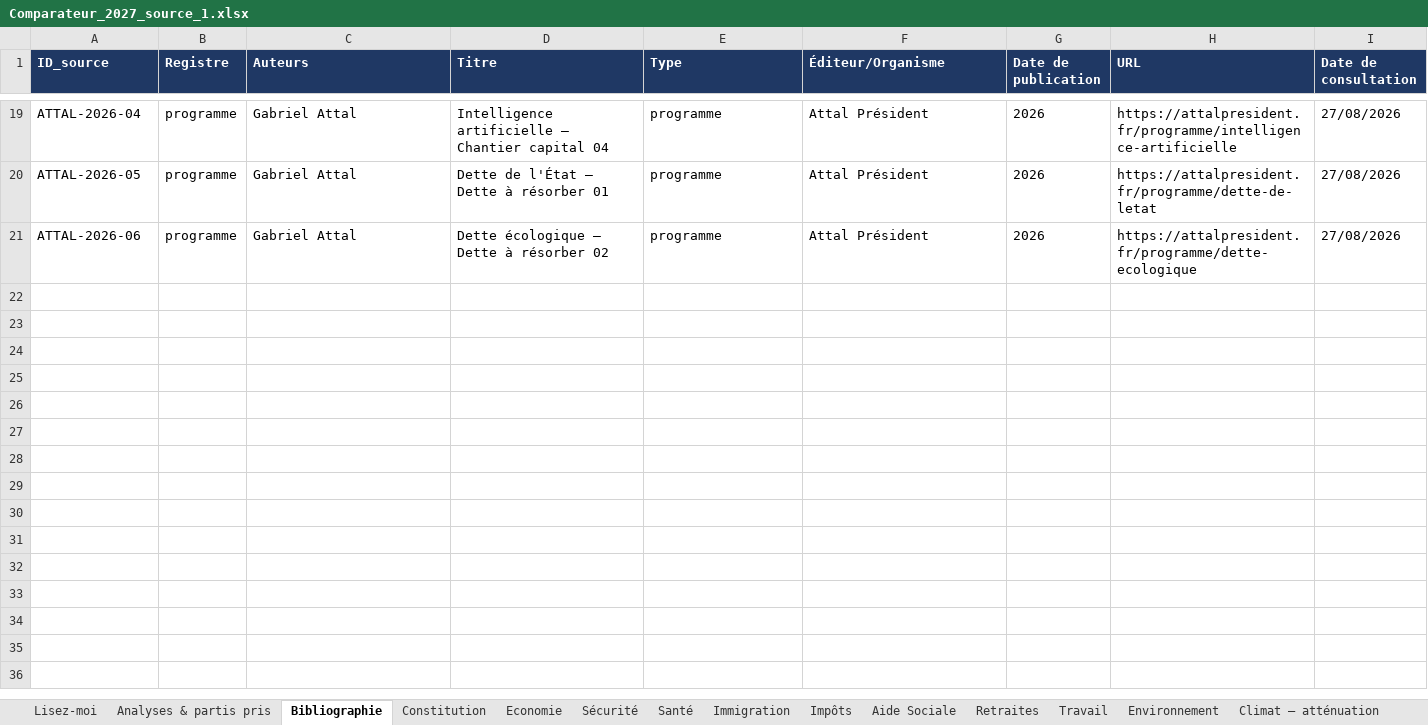
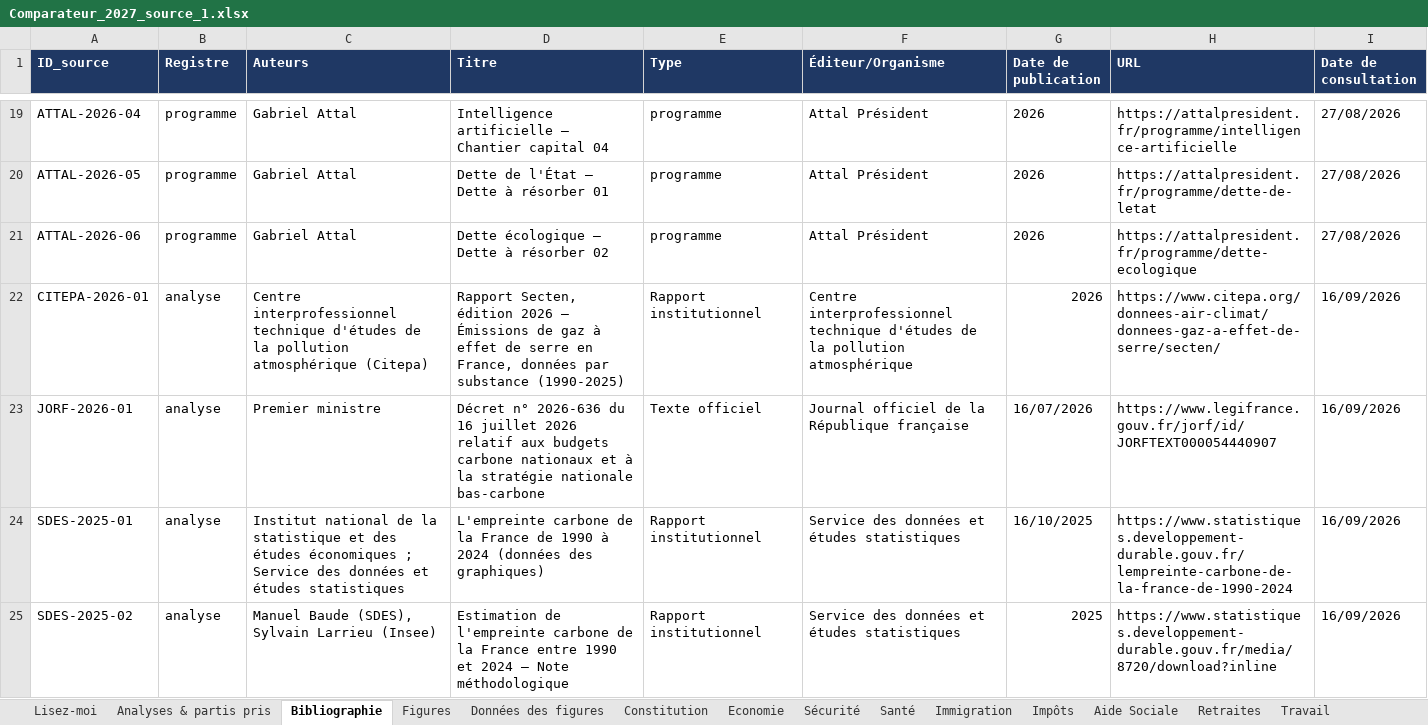
Before and after one commit to Lutincompris67/comparateur-2027, an Excel workbook: Comparateur_2027_source_1.xlsx, sheet Bibliographie, drawn as a sheet; only a part is shown, gaps mark what is left out; values as stored, in another font and other column widths than the file's, no borders; the diff names each change by its address in the sheet, - before the commit and + after, or states it on an @@ line.

```diff
--- a/Comparateur_2027_source_1.xlsx (sheet Bibliographie)
+++ b/Comparateur_2027_source_1.xlsx (sheet Bibliographie)
+sheet tab: Figures
+sheet tab: Données des figures
+row 22: CITEPA-2026-01 | analyse | Centre interprofessionnel technique d'études de la pollution atmosphérique (Citepa) | Rapport Secten, édition 2026 — Émissions de gaz à effet de serre en France, données par substance (1990-2025) | Rapport institutionnel | Centre interprofessionnel technique d'études de la pollution atmosphérique | 2026 | https://www.citepa.org/donnees-air-climat/donnees-gaz-a-effet-de-serre/secten/ | 16/09/2026
+row 23: JORF-2026-01 | analyse | Premier ministre | Décret n° 2026-636 du 16 juillet 2026 relatif aux budgets carbone nationaux et à la stratégie nationale bas-carbone | Texte officiel | Journal officiel de la République française | 16/07/2026 | https://www.legifrance.gouv.fr/jorf/id/JORFTEXT000054440907 | 16/09/2026
+row 24: SDES-2025-01 | analyse | Institut national de la statistique et des études économiques ; Service des données et études statistiques | L'empreinte carbone de la France de 1990 à 2024 (données des graphiques) | Rapport institutionnel | Service des données et études statistiques | 16/10/2025 | https://www.statistiques.developpement-durable.gouv.fr/lempreinte-carbone-de-la-france-de-1990-2024 | 16/09/2026
+row 25: SDES-2025-02 | analyse | Manuel Baude (SDES), Sylvain Larrieu (Insee) | Estimation de l'empreinte carbone de la France entre 1990 et 2024 — Note méthodologique | Rapport institutionnel | Service des données et études statistiques | 2025 | https://www.statistiques.developpement-durable.gouv.fr/media/8720/download?inline | 16/09/2026
```
Also changed, not shown: sheet Lisez-moi, sheet Journal, sheet _Organismes, sheet Analyses & partis pris, 3 other files.
